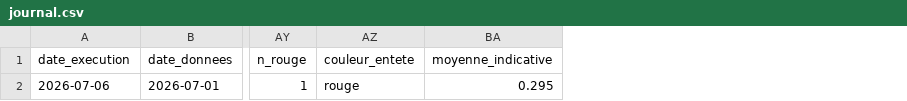
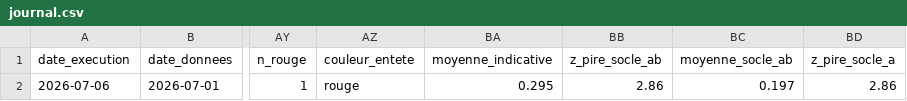
Before and after one commit to Akiravince/vigilance-pre-krach, a CSV file: output/journal.csv, drawn as a sheet; only a part is shown, gaps mark what is left out; the diff names each change by its address in the sheet, - before the commit and + after, or states it on an @@ line.

```diff
--- a/output/journal.csv
+++ b/output/journal.csv
+column BB (z_pire_socle_ab), row 2: 2.86
+column BC (moyenne_socle_ab), row 2: 0.197
+column BD (z_pire_socle_a), row 2: 2.86
```
Also changed, not shown: data/history/composite.csv, data/history/panel_z.csv, 7 other files.
